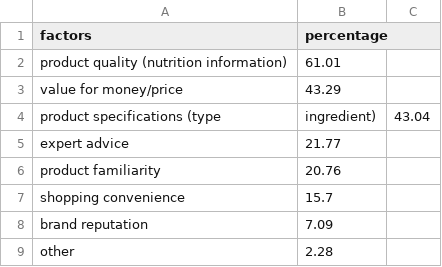
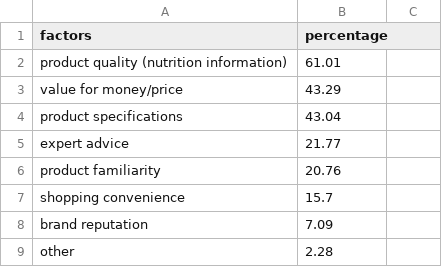
Before and after one commit to maisyasyailyana/projectdv, a CSV file: factors.csv, drawn as a sheet.

Commit message:
Update factors.csv

```diff
--- a/factors.csv
+++ b/factors.csv
@@ -3,3 +3,3 @@ product quality (nutrition information),61.01
 value for money/price,43.29
-product specifications (type, ingredient),43.04
+product specifications,43.04
 expert advice,21.77
```
